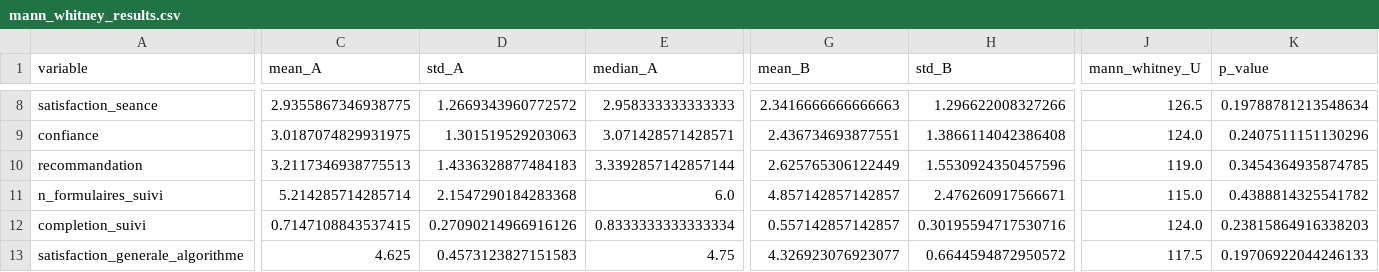
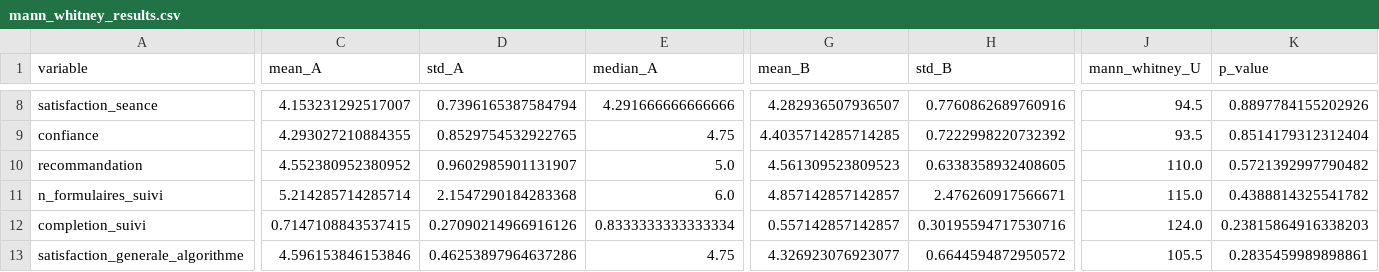
Before and after one commit to 0isoft/memoire, a CSV file: statistics_output/mann_whitney_results.csv, drawn as a sheet; only a part is shown, gaps mark what is left out; the diff covers the shown part only; the diff names each change by its address in the sheet, - before the commit and + after, or states it on an @@ line.

```diff
--- a/statistics_output/mann_whitney_results.csv
+++ b/statistics_output/mann_whitney_results.csv
-C8 (mean_A): 2.9355867346938775
+C8 (mean_A): 4.153231292517007
-D8 (std_A): 1.2669343960772572
+D8 (std_A): 0.7396165387584794
-E8 (median_A): 2.958333333333333
+E8 (median_A): 4.291666666666666
-G8 (mean_B): 2.3416666666666663
+G8 (mean_B): 4.282936507936507
-H8 (std_B): 1.296622008327266
+H8 (std_B): 0.7760862689760916
-J8 (mann_whitney_U): 126.5
+J8 (mann_whitney_U): 94.5
-K8 (p_value): 0.19788781213548634
+K8 (p_value): 0.8897784155202926
-C9 (mean_A): 3.0187074829931975
+C9 (mean_A): 4.293027210884355
-D9 (std_A): 1.301519529203063
+D9 (std_A): 0.8529754532922765
-E9 (median_A): 3.071428571428571
+E9 (median_A): 4.75
-G9 (mean_B): 2.436734693877551
+G9 (mean_B): 4.4035714285714285
-H9 (std_B): 1.3866114042386408
+H9 (std_B): 0.7222998220732392
-J9 (mann_whitney_U): 124.0
+J9 (mann_whitney_U): 93.5
-K9 (p_value): 0.2407511151130296
+K9 (p_value): 0.8514179312312404
-C10 (mean_A): 3.2117346938775513
+C10 (mean_A): 4.552380952380952
-D10 (std_A): 1.4336328877484183
+D10 (std_A): 0.9602985901131907
-E10 (median_A): 3.3392857142857144
+E10 (median_A): 5.0
-G10 (mean_B): 2.625765306122449
+G10 (mean_B): 4.561309523809523
-H10 (std_B): 1.5530924350457596
+H10 (std_B): 0.6338358932408605
-J10 (mann_whitney_U): 119.0
+J10 (mann_whitney_U): 110.0
-K10 (p_value): 0.3454364935874785
+K10 (p_value): 0.5721392997790482
-C13 (mean_A): 4.625
+C13 (mean_A): 4.596153846153846
-D13 (std_A): 0.4573123827151583
+D13 (std_A): 0.46253897964637286
-J13 (mann_whitney_U): 117.5
+J13 (mann_whitney_U): 105.5
-K13 (p_value): 0.19706922044246133
+K13 (p_value): 0.2835459989898861
```
Also changed, not shown: 38 edited cells elsewhere in this file, statistics_output/descriptive_by_group.csv, statistics_output/fisher_results.csv, 28 other files.
